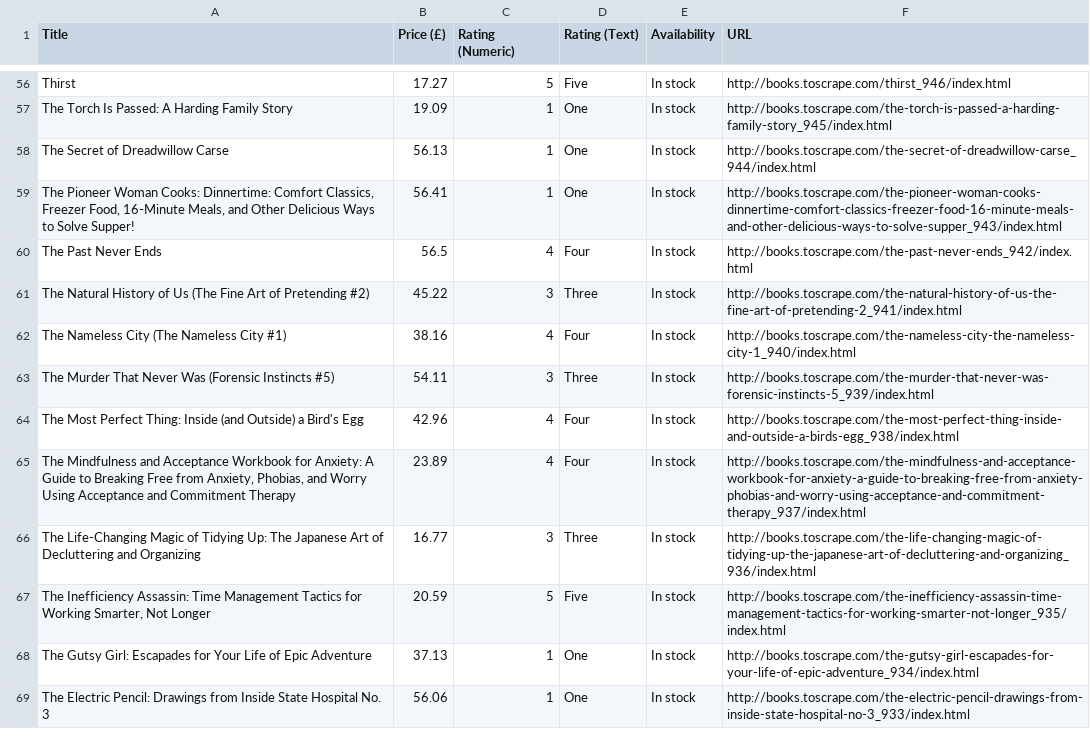
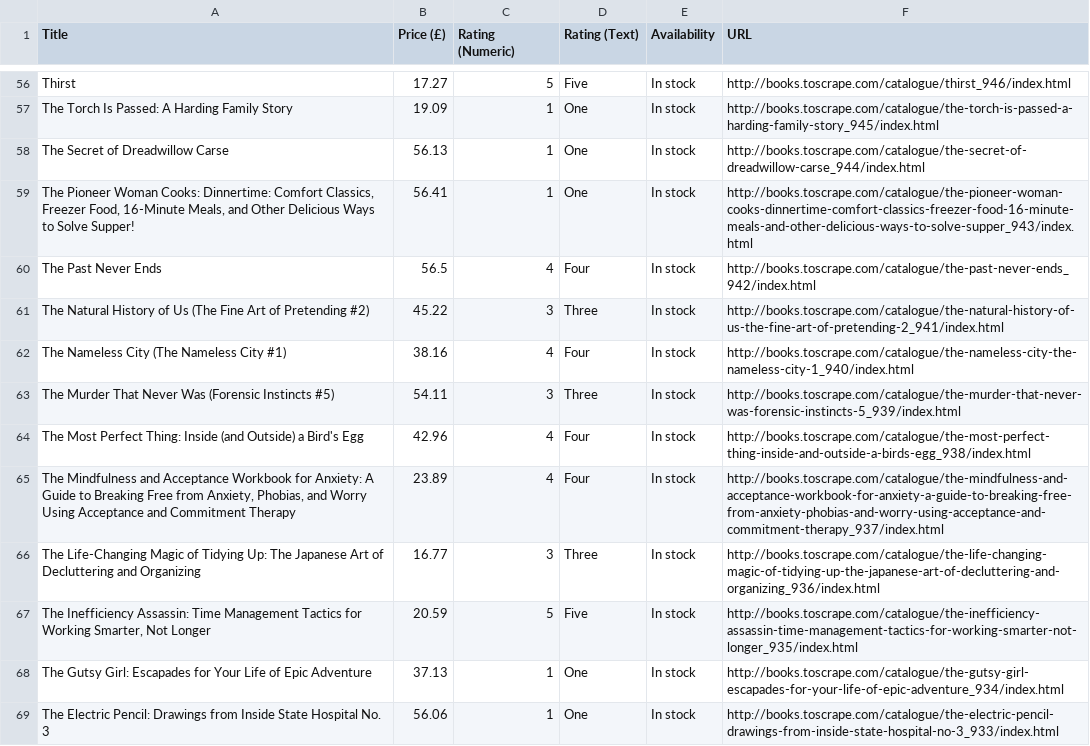
Before and after one commit to Gainciarte/data_analysis_projects, a CSV file: python/03_web_scraping/books_scraped_data.csv, drawn as a sheet; only a part is shown, gaps mark what is left out; the diff covers the shown part only; the diff names each change by its address in the sheet, - before the commit and + after, or states it on an @@ line.

Commit message:
Python 03: fix book URLs (resolve against /catalogue/), add matplotlib and seaborn to requirements, re-execute notebook

```diff
--- a/python/03_web_scraping/books_scraped_data.csv
+++ b/python/03_web_scraping/books_scraped_data.csv
-F56 (URL): http://books.toscrape.com/thirst_946/index.html
+F56 (URL): http://books.toscrape.com/catalogue/thirst_946/index.html
-F57 (URL): http://books.toscrape.com/the-torch-is-passed-a-harding-family-story_945/index.html
+F57 (URL): http://books.toscrape.com/catalogue/the-torch-is-passed-a-harding-family-story_945/index.html
-F58 (URL): http://books.toscrape.com/the-secret-of-dreadwillow-carse_944/index.html
+F58 (URL): http://books.toscrape.com/catalogue/the-secret-of-dreadwillow-carse_944/index.html
-F59 (URL): http://books.toscrape.com/the-pioneer-woman-cooks-dinnertime-comfort-classics-freezer-food-16-minute-meals-and-other-delicious-ways-to-solve-supper_943/index.html
+F59 (URL): http://books.toscrape.com/catalogue/the-pioneer-woman-cooks-dinnertime-comfort-classics-freezer-food-16-minute-meals-and-other-delicious-ways-to-solve-supper_943/index.html
-F60 (URL): http://books.toscrape.com/the-past-never-ends_942/index.html
+F60 (URL): http://books.toscrape.com/catalogue/the-past-never-ends_942/index.html
-F61 (URL): http://books.toscrape.com/the-natural-history-of-us-the-fine-art-of-pretending-2_941/index.html
+F61 (URL): http://books.toscrape.com/catalogue/the-natural-history-of-us-the-fine-art-of-pretending-2_941/index.html
-F62 (URL): http://books.toscrape.com/the-nameless-city-the-nameless-city-1_940/index.html
+F62 (URL): http://books.toscrape.com/catalogue/the-nameless-city-the-nameless-city-1_940/index.html
-F63 (URL): http://books.toscrape.com/the-murder-that-never-was-forensic-instincts-5_939/index.html
+F63 (URL): http://books.toscrape.com/catalogue/the-murder-that-never-was-forensic-instincts-5_939/index.html
-F64 (URL): http://books.toscrape.com/the-most-perfect-thing-inside-and-outside-a-birds-egg_938/index.html
+F64 (URL): http://books.toscrape.com/catalogue/the-most-perfect-thing-inside-and-outside-a-birds-egg_938/index.html
-F65 (URL): http://books.toscrape.com/the-mindfulness-and-acceptance-workbook-for-anxiety-a-guide-to-breaking-free-from-anxiety-phobias-and-worry-using-acceptance-and-commitment-therapy_937/index.html
+F65 (URL): http://books.toscrape.com/catalogue/the-mindfulness-and-acceptance-workbook-for-anxiety-a-guide-to-breaking-free-from-anxiety-phobias-and-worry-using-acceptance-and-commitment-therapy_937/index.html
-F66 (URL): http://books.toscrape.com/the-life-changing-magic-of-tidying-up-the-japanese-art-of-decluttering-and-organizing_936/index.html
+F66 (URL): http://books.toscrape.com/catalogue/the-life-changing-magic-of-tidying-up-the-japanese-art-of-decluttering-and-organizing_936/index.html
-F67 (URL): http://books.toscrape.com/the-inefficiency-assassin-time-management-tactics-for-working-smarter-not-longer_935/index.html
+F67 (URL): http://books.toscrape.com/catalogue/the-inefficiency-assassin-time-management-tactics-for-working-smarter-not-longer_935/index.html
-F68 (URL): http://books.toscrape.com/the-gutsy-girl-escapades-for-your-life-of-epic-adventure_934/index.html
+F68 (URL): http://books.toscrape.com/catalogue/the-gutsy-girl-escapades-for-your-life-of-epic-adventure_934/index.html
-F69 (URL): http://books.toscrape.com/the-electric-pencil-drawings-from-inside-state-hospital-no-3_933/index.html
+F69 (URL): http://books.toscrape.com/catalogue/the-electric-pencil-drawings-from-inside-state-hospital-no-3_933/index.html
```
Also changed, not shown: 86 edited cells elsewhere in this file, 3 other files.
